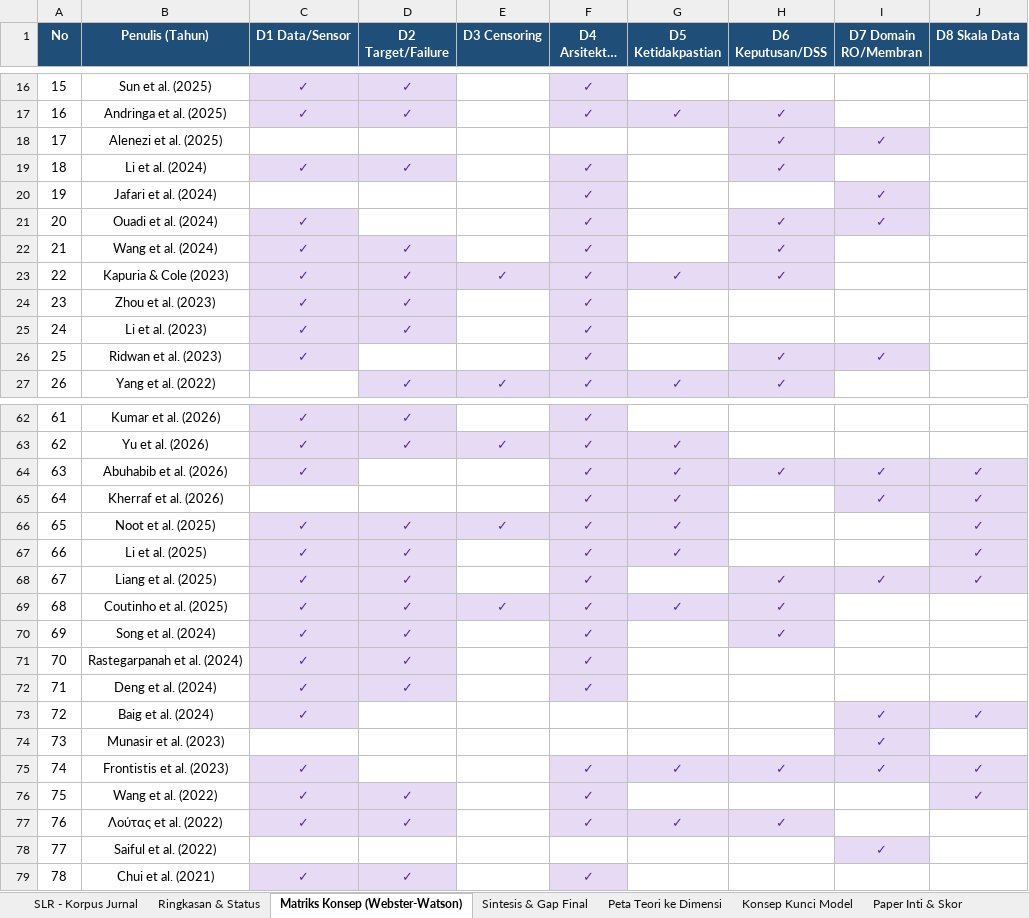
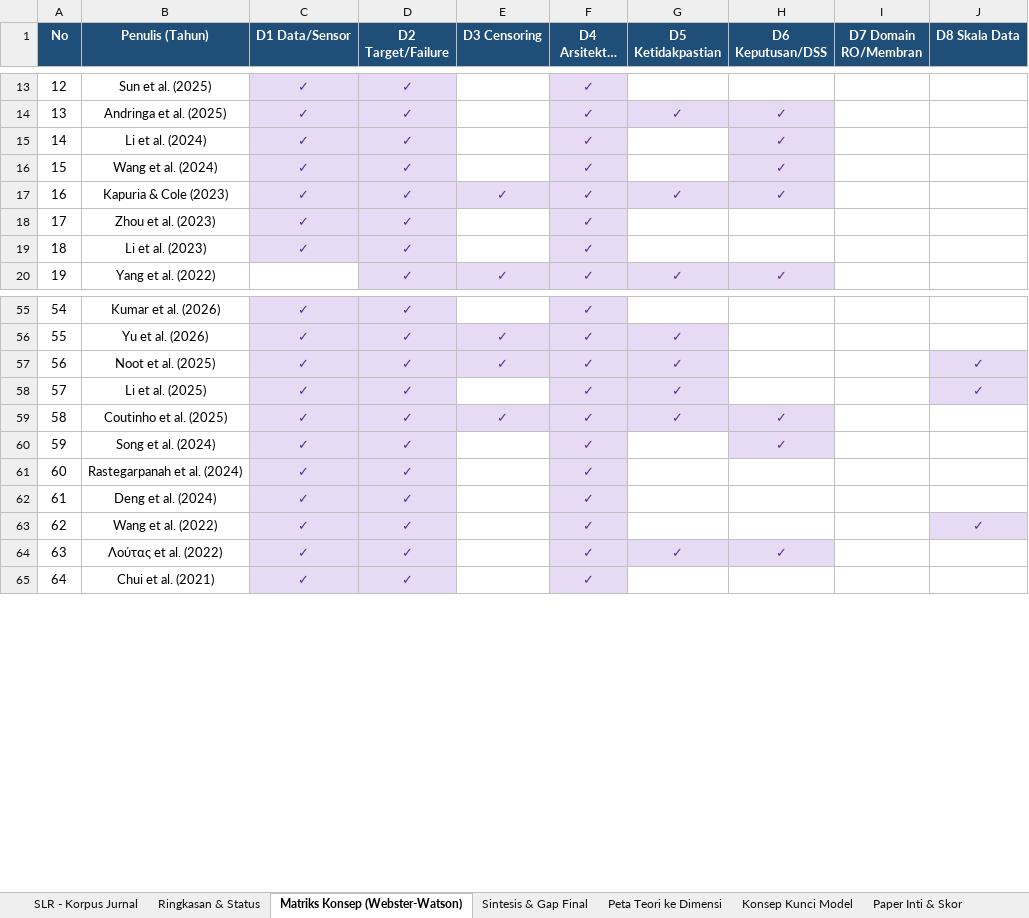
Before and after one commit to NioHast/SLR-RUL-Membran-RO, an Excel workbook: docs/SLR_Korpus.xlsx, sheet Matriks Konsep (Webster-Watson), drawn as a sheet; only a part is shown, gaps mark what is left out; long unchanged cells end in …; values as stored, in another font and other column widths than the file's, no borders; the diff covers the shown part only; the diff names each change by its address in the sheet, - before the commit and + after, or states it on an @@ line.

```diff
--- a/docs/SLR_Korpus.xlsx (sheet Matriks Konsep (Webster-Watson))
+++ b/docs/SLR_Korpus.xlsx (sheet Matriks Konsep (Webster-Watson))
@@ column A (No) renumbered between rows 9 and 80 @@
-row 18: 17 | Alenezi et al. (2025) |  |  |  |  |  | ✓ | ✓
-row 20: 19 | Jafari et al. (2024) |  |  |  | ✓ |  |  | ✓
-row 21: 20 | Ouadi et al. (2024) | ✓ |  |  | ✓ |  | ✓ | ✓
-row 26: 25 | Ridwan et al. (2023) | ✓ |  |  | ✓ |  | ✓ | ✓
-row 64: 63 | Abuhabib et al. (2026) | ✓ |  |  | ✓ | ✓ | ✓ | ✓ | ✓
-row 65: 64 | Kherraf et al. (2026) |  |  |  | ✓ | ✓ |  | ✓ | ✓
-row 68: 67 | Liang et al. (2025) | ✓ | ✓ |  | ✓ |  | ✓ | ✓ | ✓
-row 73: 72 | Baig et al. (2024) | ✓ |  |  |  |  |  | ✓ | ✓
-row 74: 73 | Munasir et al. (2023) |  |  |  |  |  |  | ✓
-row 75: 74 | Frontistis et al. (2023) | ✓ |  |  | ✓ | ✓ | ✓ | ✓ | ✓
-row 78: 77 | Saiful et al. (2022) |  |  |  |  |  |  | ✓
```
Also changed, not shown: 11 removed rows elsewhere in this sheet, sheet SLR - Korpus Jurnal, sheet Paper Inti & Skor, sheet Sintesis & Gap Final, sheet Ringkasan & Status, 7 other files.
